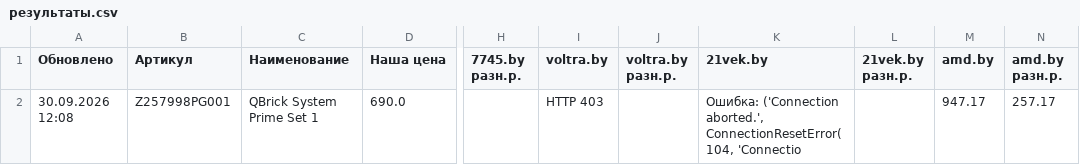
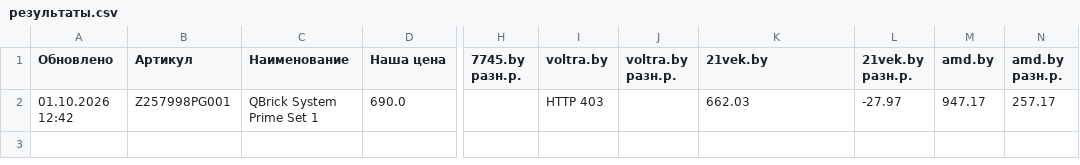
Before and after one commit to martysenses/price-monitor, a CSV file: результаты.csv, drawn as a sheet; only a part is shown, gaps mark what is left out; the diff names each change by its address in the sheet, - before the commit and + after, or states it on an @@ line.

```diff
--- a/результаты.csv
+++ b/результаты.csv
-A2 (Обновлено): 30.09.2026 12:08
+A2 (Обновлено): 01.10.2026 12:42
-K2 (21vek.by): Ошибка: ('Connection aborted.', ConnectionResetError(104, 'Connectio
+K2 (21vek.by): 662.03
-L2 (21vek.by разн.р.): (empty)
+L2 (21vek.by разн.р.): -27.97
```
Also changed, not shown: 2 other files.
